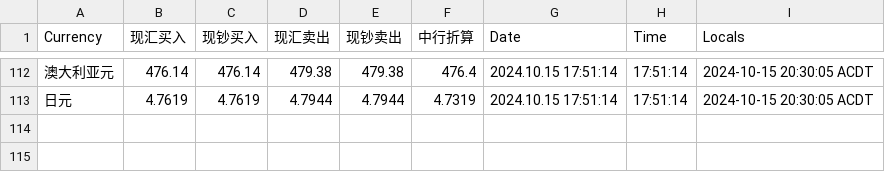
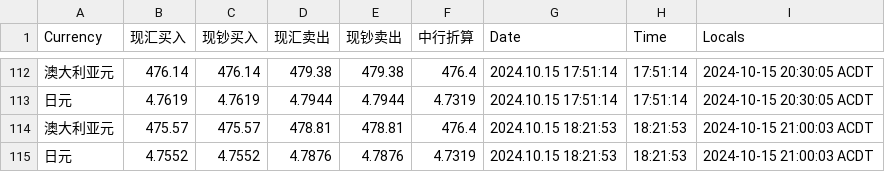
Before and after one commit to secary/exchange, a CSV file: data/ExchangeRates.csv, drawn as a sheet; only a part is shown, gaps mark what is left out.

Commit message:
Auto-commit on 2024-10-15 21:00:04

```diff
--- a/data/ExchangeRates.csv
+++ b/data/ExchangeRates.csv
@@ -113 +113,3 @@ Currency,现汇买入,现钞买入,现汇卖出,现钞卖出,中行折算,Date,T
 日元,4.7619,4.7619,4.7944,4.7944,4.7319,2024.10.15 17:51:14,17:51:14,2024-10-15 20:30:05 ACDT
+澳大利亚元,475.57,475.57,478.81,478.81,476.4,2024.10.15 18:21:53,18:21:53,2024-10-15 21:00:03 ACDT
+日元,4.7552,4.7552,4.7876,4.7876,4.7319,2024.10.15 18:21:53,18:21:53,2024-10-15 21:00:03 ACDT
```
